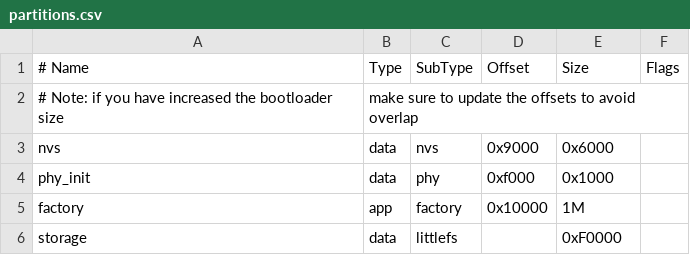
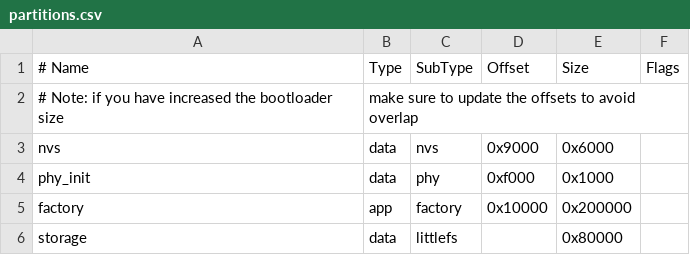
Before and after one commit to e2718281689/idol-c3, a CSV file: partitions.csv, drawn as a sheet.

```diff
--- a/partitions.csv
+++ b/partitions.csv
@@ -4,3 +4,3 @@ nvs,      data, nvs,     0x9000,  0x6000,
 phy_init, data, phy,     0xf000,  0x1000,
-factory,  app,  factory, 0x10000, 1M,
-storage,  data, littlefs,      ,  0xF0000,
+factory,  app,  factory, 0x10000, 0x200000,
+storage,  data, littlefs,      ,  0x80000,
```
Also changed, not shown: 21 other files.
